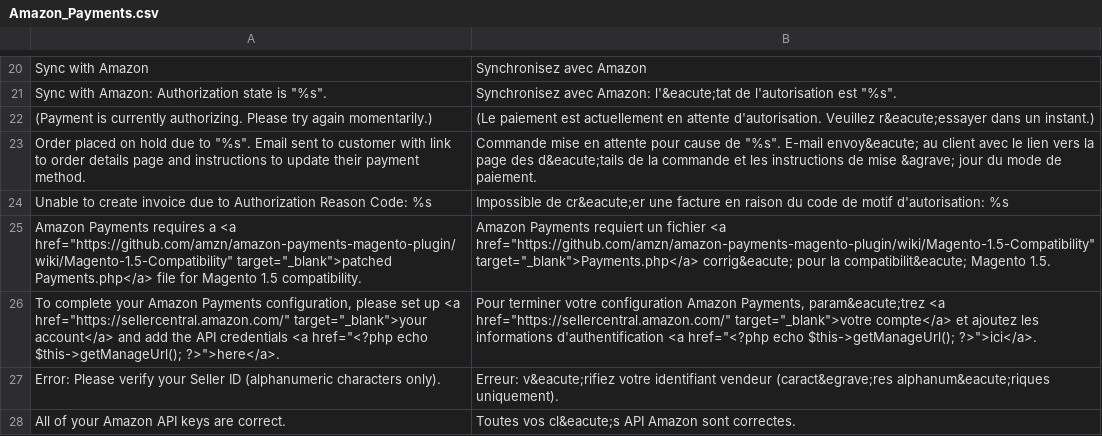
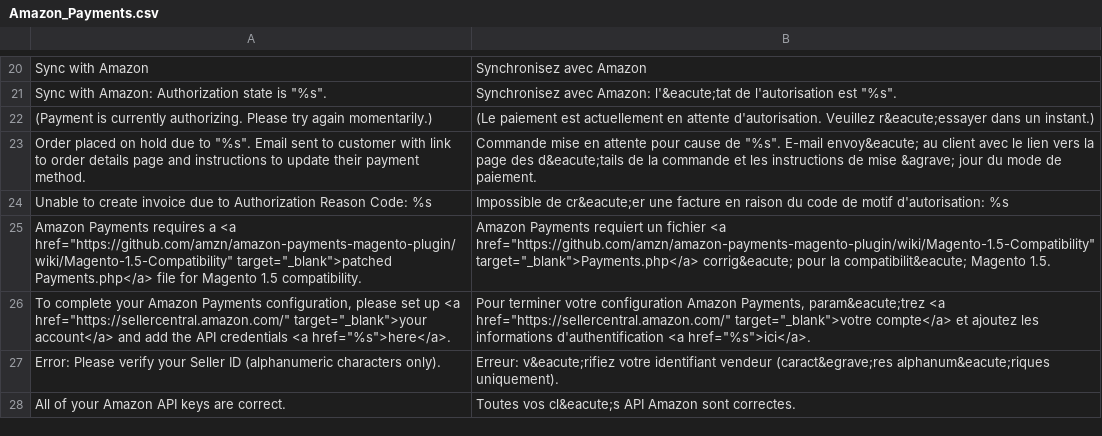
Before and after one commit to kirchbergerknorr/amazon-payments-magento-plugin, a CSV file: app/locale/fr_FR/Amazon_Payments.csv, drawn as a sheet; only a part is shown, gaps mark what is left out.

Commit message:
fix translation placeholder

```diff
--- a/app/locale/fr_FR/Amazon_Payments.csv
+++ b/app/locale/fr_FR/Amazon_Payments.csv
@@ -25,3 +25,3 @@
 "Amazon Payments requires a <a href=""https://github.com/amzn/amazon-payments-magento-plugin/wiki/Magento-1.5-Compatibility"" target=""_blank"">patched Payments.php</a> file for Magento 1.5 compatibility.", "Amazon Payments requiert un fichier <a href=""https://github.com/amzn/amazon-payments-magento-plugin/wiki/Magento-1.5-Compatibility"" target=""_blank"">Payments.php</a> corrig&eacute;   pour la compatibilit&eacute;   Magento 1.5."
-"To complete your Amazon Payments configuration, please set up <a href=""https://sellercentral.amazon.com/"" target=""_blank"">your account</a> and add the API credentials <a href=""<?php echo $this->getManageUrl(); ?>"">here</a>.", "Pour terminer votre configuration Amazon Payments, param&eacute;trez <a href=""https://sellercentral.amazon.com/"" target=""_blank"">votre compte</a> et ajoutez les informations d'authentification <a href=""<?php echo $this->getManageUrl(); ?>"">ici</a>."
+"To complete your Amazon Payments configuration, please set up <a href=""https://sellercentral.amazon.com/"" target=""_blank"">your account</a> and add the API credentials <a href=""%s"">here</a>.", "Pour terminer votre configuration Amazon Payments, param&eacute;trez <a href=""https://sellercentral.amazon.com/"" target=""_blank"">votre compte</a> et ajoutez les informations d'authentification <a href=""%s"">ici</a>."
 "Error: Please verify your Seller ID (alphanumeric characters only).", "Erreur: v&eacute;rifiez votre identifiant vendeur (caract&egrave;res alphanum&eacute;riques uniquement)."
```
Also changed, not shown: app/locale/de_DE/Amazon_Payments.csv, app/locale/en_GB/Amazon_Payments.csv, 3 other files.
